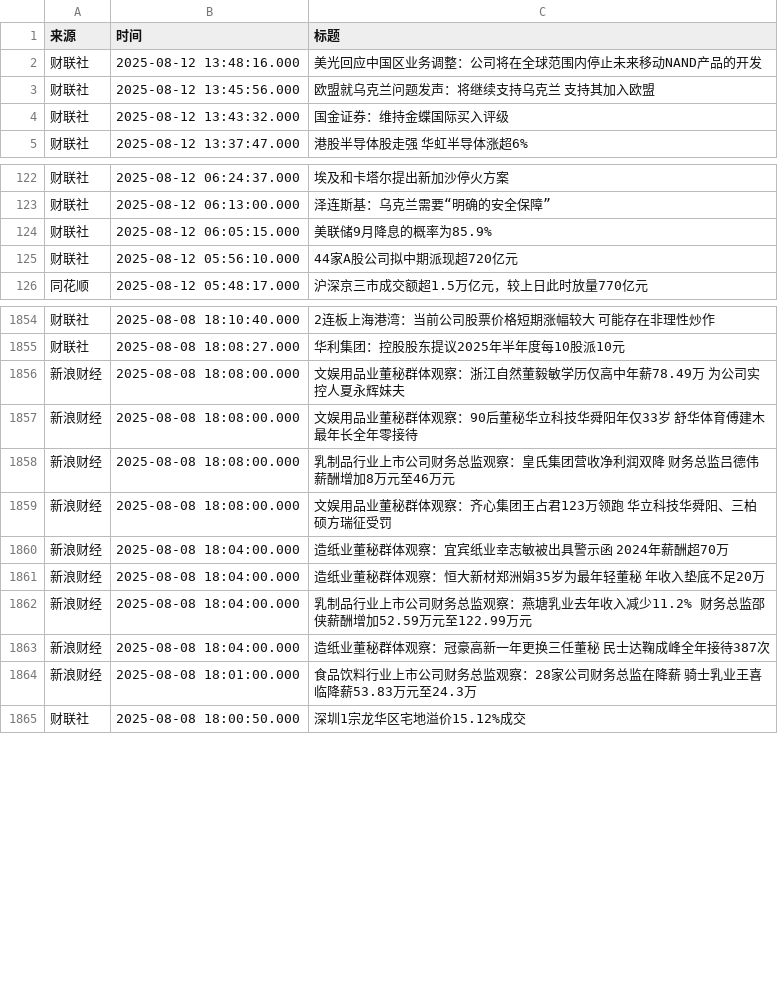
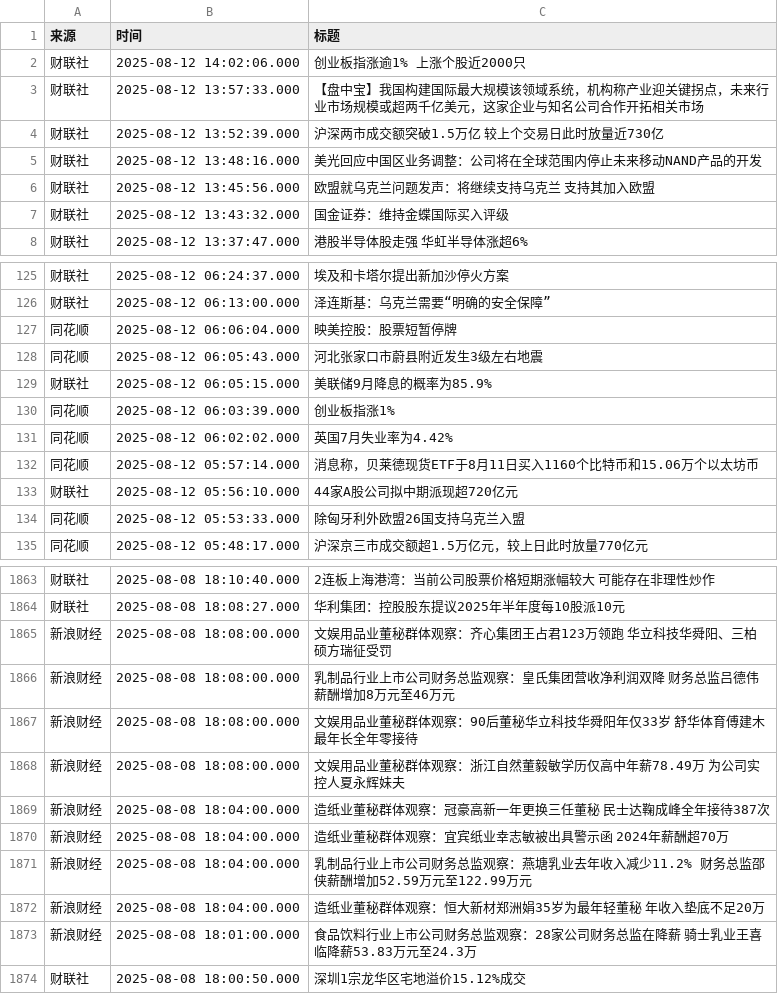
Before and after one commit to ZhangLi1984/AStockNews, a CSV file: financial_news_archive-2025-08.csv, drawn as a sheet; only a part is shown, gaps mark what is left out; the diff covers the shown part only.

```diff
--- a/financial_news_archive-2025-08.csv
+++ b/financial_news_archive-2025-08.csv
@@ -1,2 +1,5 @@
 来源,时间,标题
+财联社,2025-08-12 14:02:06.000,创业板指涨逾1% 上涨个股近2000只
+财联社,2025-08-12 13:57:33.000,【盘中宝】我国构建国际最大规模该领域系统，机构称产业迎关键拐点，未来行业市场规模或超两千亿美元，这家企业与知名公司合作开拓相关市场
+财联社,2025-08-12 13:52:39.000,沪深两市成交额突破1.5万亿 较上个交易日此时放量近730亿
 财联社,2025-08-12 13:48:16.000,美光回应中国区业务调整：公司将在全球范围内停止未来移动NAND产品的开发
@@ -123,4 +126,10 @@
 财联社,2025-08-12 06:13:00.000,泽连斯基：乌克兰需要“明确的安全保障”
+同花顺,2025-08-12 06:06:04.000,映美控股：股票短暂停牌
+同花顺,2025-08-12 06:05:43.000,河北张家口市蔚县附近发生3级左右地震
 财联社,2025-08-12 06:05:15.000,美联储9月降息的概率为85.9%
+同花顺,2025-08-12 06:03:39.000,创业板指涨1%
+同花顺,2025-08-12 06:02:02.000,英国7月失业率为4.42%
+同花顺,2025-08-12 05:57:14.000,消息称，贝莱德现货ETF于8月11日买入1160个比特币和15.06万个以太坊币
 财联社,2025-08-12 05:56:10.000,44家A股公司拟中期派现超720亿元
+同花顺,2025-08-12 05:53:33.000,除匈牙利外欧盟26国支持乌克兰入盟
 同花顺,2025-08-12 05:48:17.000,沪深京三市成交额超1.5万亿元，较上日此时放量770亿元
@@ -1855,10 +1864,10 @@
 财联社,2025-08-08 18:08:27.000,华利集团：控股股东提议2025年半年度每10股派10元
-新浪财经,2025-08-08 18:08:00.000,文娱用品业董秘群体观察：浙江自然董毅敏学历仅高中年薪78.49万 为公司实控人夏永辉妹夫
-新浪财经,2025-08-08 18:08:00.000,文娱用品业董秘群体观察：90后董秘华立科技华舜阳年仅33岁 舒华体育傅建木最年长全年零接待
-新浪财经,2025-08-08 18:08:00.000,乳制品行业上市公司财务总监观察：皇氏集团营收净利润双降 财务总监吕德伟薪酬增加8万元至46万元
 新浪财经,2025-08-08 18:08:00.000,文娱用品业董秘群体观察：齐心集团王占君123万领跑 华立科技华舜阳、三柏硕方瑞征受罚
+新浪财经,2025-08-08 18:08:00.000,乳制品行业上市公司财务总监观察：皇氏集团营收净利润双降 财务总监吕德伟薪酬增加8万元至46万元
+新浪财经,2025-08-08 18:08:00.000,文娱用品业董秘群体观察：90后董秘华立科技华舜阳年仅33岁 舒华体育傅建木最年长全年零接待
+新浪财经,2025-08-08 18:08:00.000,文娱用品业董秘群体观察：浙江自然董毅敏学历仅高中年薪78.49万 为公司实控人夏永辉妹夫
+新浪财经,2025-08-08 18:04:00.000,造纸业董秘群体观察：冠豪高新一年更换三任董秘 民士达鞠成峰全年接待387次
 新浪财经,2025-08-08 18:04:00.000,造纸业董秘群体观察：宜宾纸业幸志敏被出具警示函 2024年薪酬超70万
-新浪财经,2025-08-08 18:04:00.000,造纸业董秘群体观察：恒大新材郑洲娟35岁为最年轻董秘 年收入垫底不足20万
 新浪财经,2025-08-08 18:04:00.000,乳制品行业上市公司财务总监观察：燕塘乳业去年收入减少11.2% 财务总监邵侠薪酬增加52.59万元至122.99万元
-新浪财经,2025-08-08 18:04:00.000,造纸业董秘群体观察：冠豪高新一年更换三任董秘 民士达鞠成峰全年接待387次
+新浪财经,2025-08-08 18:04:00.000,造纸业董秘群体观察：恒大新材郑洲娟35岁为最年轻董秘 年收入垫底不足20万
 新浪财经,2025-08-08 18:01:00.000,食品饮料行业上市公司财务总监观察：28家公司财务总监在降薪 骑士乳业王喜临降薪53.83万元至24.3万
```
Also changed, not shown: 150 moved rows elsewhere in this file.
